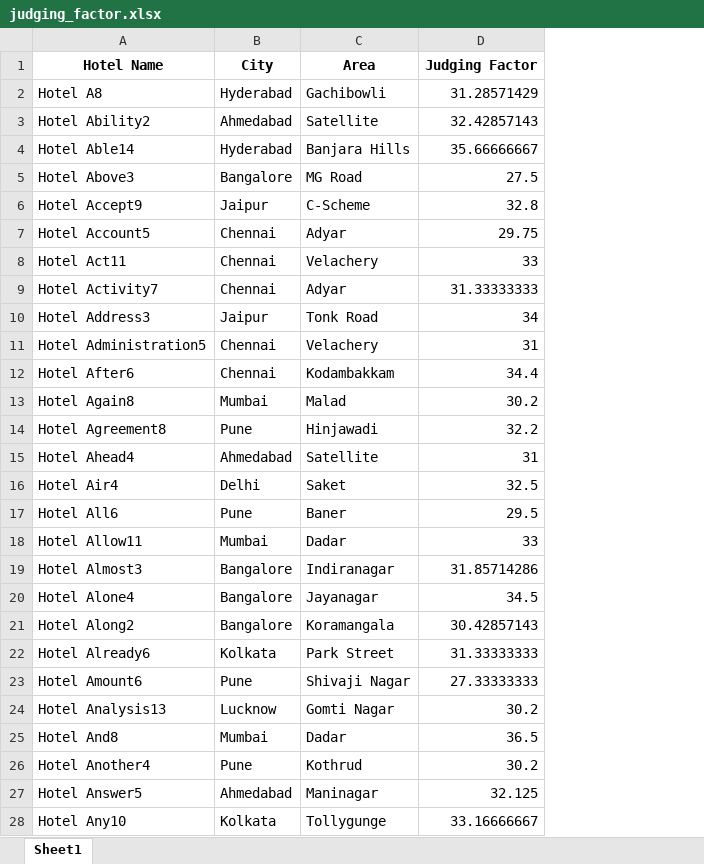
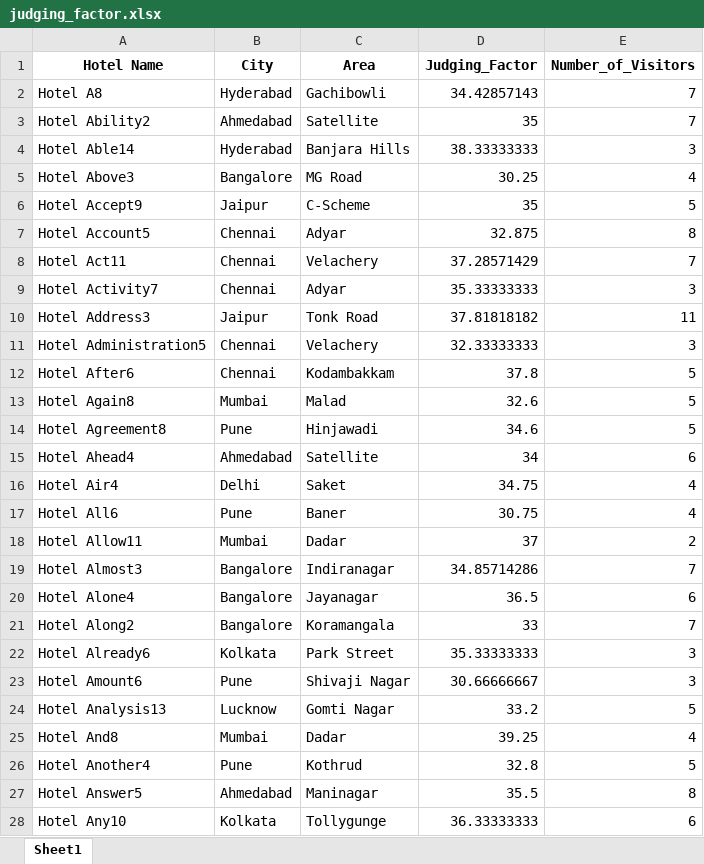
Before and after one commit to Aryan285git/Generator, an Excel workbook: judging_factor.xlsx, sheet Sheet1, drawn as a sheet; only a part is shown; values as stored, in another font and other column widths than the file's, no borders; the diff covers the shown part only; the diff names each change by its address in the sheet, - before the commit and + after, or states it on an @@ line.

```diff
--- a/judging_factor.xlsx (sheet Sheet1)
+++ b/judging_factor.xlsx (sheet Sheet1)
+column E (Number_of_Visitors), rows 2-28: 7 | 7 | 3 | 4 | 5 | 8 | 7 | 3 | 11 | 3 | 5 | 5 | 5 | 6 | 4 | 4 | 2 | 7 | 6 | 7 | 3 | 3 | 5 | 4 | 5 | 8 | 6
-D1: Judging Factor
+D1: Judging_Factor
-D2 (Judging_Factor): 31.28571429
+D2 (Judging_Factor): 34.42857143
-D3 (Judging_Factor): 32.42857143
+D3 (Judging_Factor): 35
-D4 (Judging_Factor): 35.66666667
+D4 (Judging_Factor): 38.33333333
-D5 (Judging_Factor): 27.5
+D5 (Judging_Factor): 30.25
-D6 (Judging_Factor): 32.8
+D6 (Judging_Factor): 35
-D7 (Judging_Factor): 29.75
+D7 (Judging_Factor): 32.875
-D8 (Judging_Factor): 33
+D8 (Judging_Factor): 37.28571429
-D9 (Judging_Factor): 31.33333333
+D9 (Judging_Factor): 35.33333333
-D10 (Judging_Factor): 34
+D10 (Judging_Factor): 37.81818182
-D11 (Judging_Factor): 31
+D11 (Judging_Factor): 32.33333333
-D12 (Judging_Factor): 34.4
+D12 (Judging_Factor): 37.8
-D13 (Judging_Factor): 30.2
+D13 (Judging_Factor): 32.6
-D14 (Judging_Factor): 32.2
+D14 (Judging_Factor): 34.6
-D15 (Judging_Factor): 31
+D15 (Judging_Factor): 34
-D16 (Judging_Factor): 32.5
+D16 (Judging_Factor): 34.75
-D17 (Judging_Factor): 29.5
+D17 (Judging_Factor): 30.75
-D18 (Judging_Factor): 33
+D18 (Judging_Factor): 37
-D19 (Judging_Factor): 31.85714286
+D19 (Judging_Factor): 34.85714286
-D20 (Judging_Factor): 34.5
+D20 (Judging_Factor): 36.5
-D21 (Judging_Factor): 30.42857143
+D21 (Judging_Factor): 33
-D22 (Judging_Factor): 31.33333333
+D22 (Judging_Factor): 35.33333333
-D23 (Judging_Factor): 27.33333333
+D23 (Judging_Factor): 30.66666667
-D24 (Judging_Factor): 30.2
+D24 (Judging_Factor): 33.2
-D25 (Judging_Factor): 36.5
+D25 (Judging_Factor): 39.25
-D26 (Judging_Factor): 30.2
+D26 (Judging_Factor): 32.8
-D27 (Judging_Factor): 32.125
+D27 (Judging_Factor): 35.5
-D28 (Judging_Factor): 33.16666667
+D28 (Judging_Factor): 36.33333333
```
Also changed, not shown: 542 edited cells elsewhere in this sheet, 2 other files.
